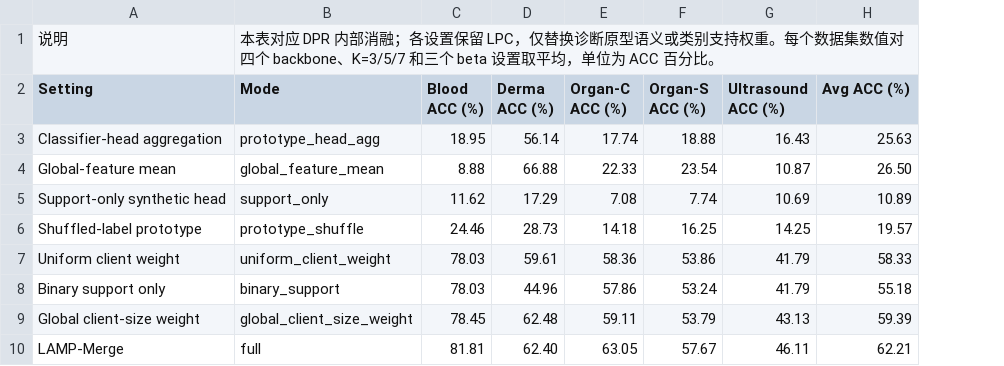
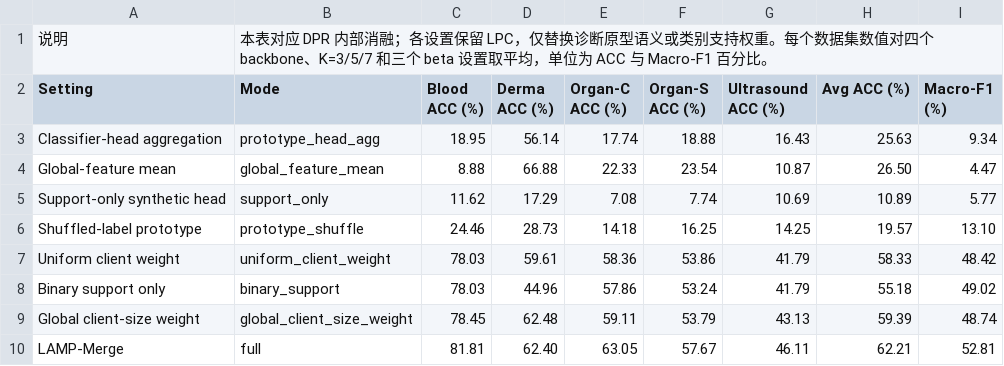
Before and after one commit to asafox2086/Model_Merge, a CSV file: 论文实验数据/诊断原型重建内部消融.csv, drawn as a sheet; the diff names each change by its address in the sheet, - before the commit and + after, or states it on an @@ line.

```diff
--- a/论文实验数据/诊断原型重建内部消融.csv
+++ b/论文实验数据/诊断原型重建内部消融.csv
+column I (Macro-F1 (%)), rows 3-10: 9.34 | 4.47 | 5.77 | 13.10 | 48.42 | 49.02 | 48.74 | 52.81
-B1 (Mode): …位为 ACC 百分比。
+B1 (Mode): …位为 ACC 与 Macro-F1 百分比。
```
Also changed, not shown: 论文实验数据/主实验_ConvNeXt.csv, 论文实验数据/主实验_ResNet.csv, 12 other files.
